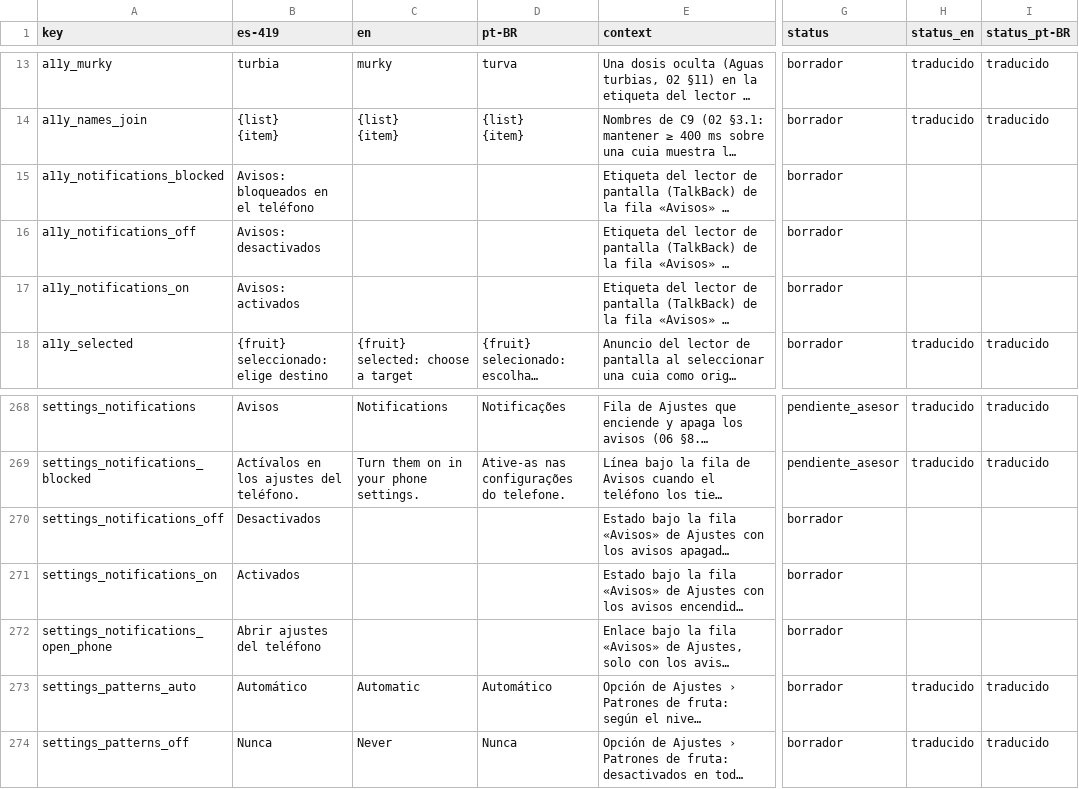
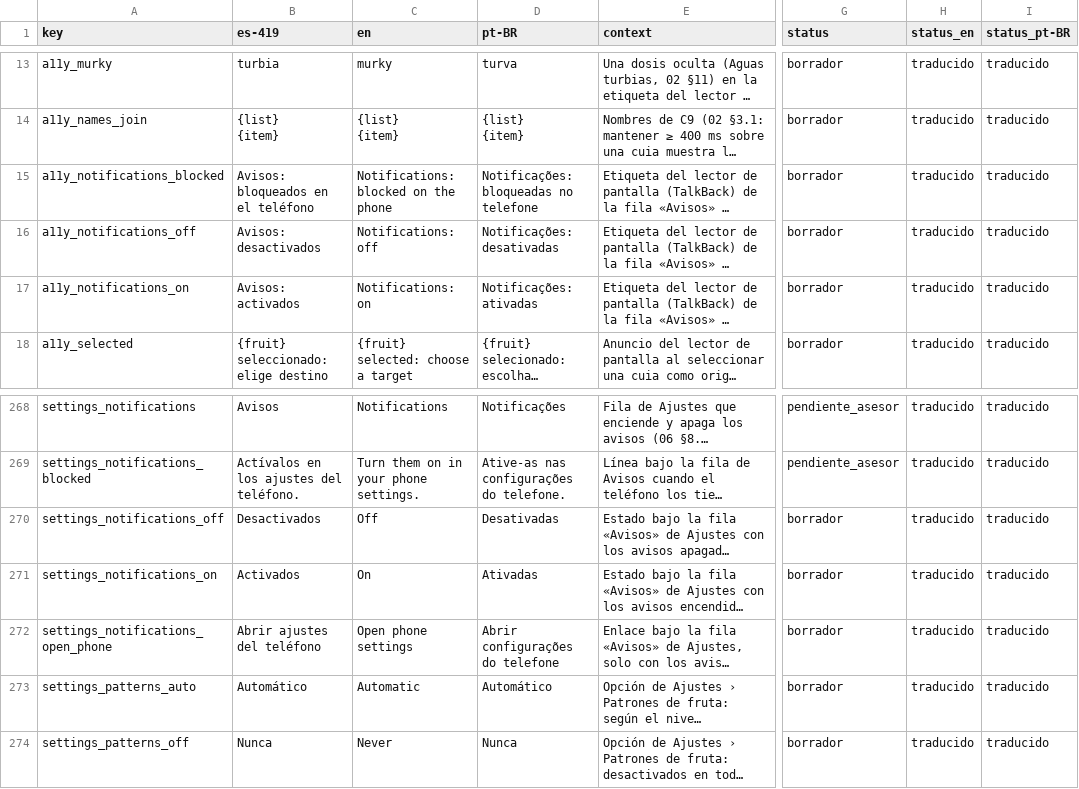
Before and after one commit to Nipko/fill-game, a CSV file: Assets/_Project/Data/Loc/strings.csv, drawn as a sheet; only a part is shown, gaps mark what is left out; long unchanged cells end in …; the diff names each change by its address in the sheet, - before the commit and + after, or states it on an @@ line.

```diff
--- a/Assets/_Project/Data/Loc/strings.csv
+++ b/Assets/_Project/Data/Loc/strings.csv
-C15 (en): (empty)
+C15 (en): Notifications: blocked on the phone
-D15 (pt-BR): (empty)
+D15 (pt-BR): Notificações: bloqueadas no telefone
-H15:H17 (status_en): (empty)
+H15:H17 (status_en): traducido
-I15:I17 (status_pt-BR): (empty)
+I15:I17 (status_pt-BR): traducido
-C16 (en): (empty)
+C16 (en): Notifications: off
-D16 (pt-BR): (empty)
+D16 (pt-BR): Notificações: desativadas
-C17 (en): (empty)
+C17 (en): Notifications: on
-D17 (pt-BR): (empty)
+D17 (pt-BR): Notificações: ativadas
-C270 (en): (empty)
+C270 (en): Off
-D270 (pt-BR): (empty)
+D270 (pt-BR): Desativadas
-H270:H272 (status_en): (empty)
+H270:H272 (status_en): traducido
-I270:I272 (status_pt-BR): (empty)
+I270:I272 (status_pt-BR): traducido
-C271 (en): (empty)
+C271 (en): On
-D271 (pt-BR): (empty)
+D271 (pt-BR): Ativadas
-C272 (en): (empty)
+C272 (en): Open phone settings
-D272 (pt-BR): (empty)
+D272 (pt-BR): Abrir configurações do telefone
```
Also changed, not shown: docs/dev/traspaso/spark-traducciones/strings_t2b.csv.
